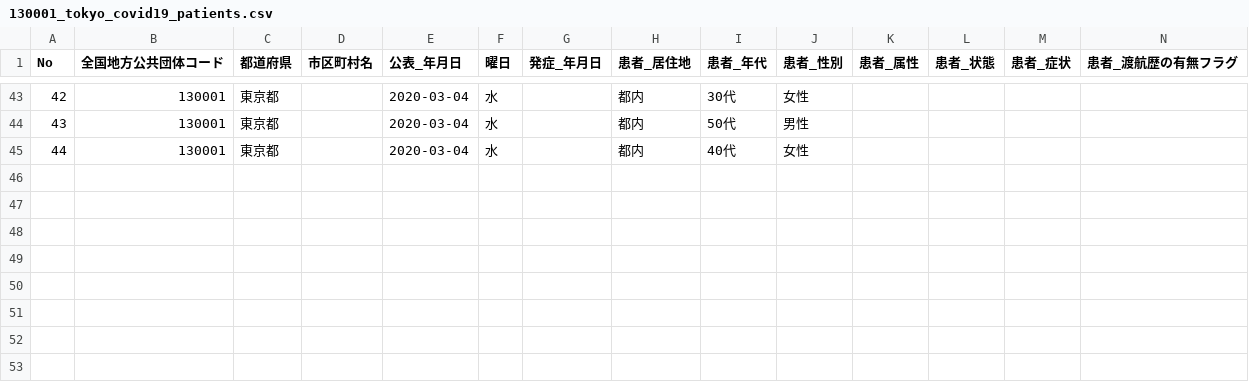
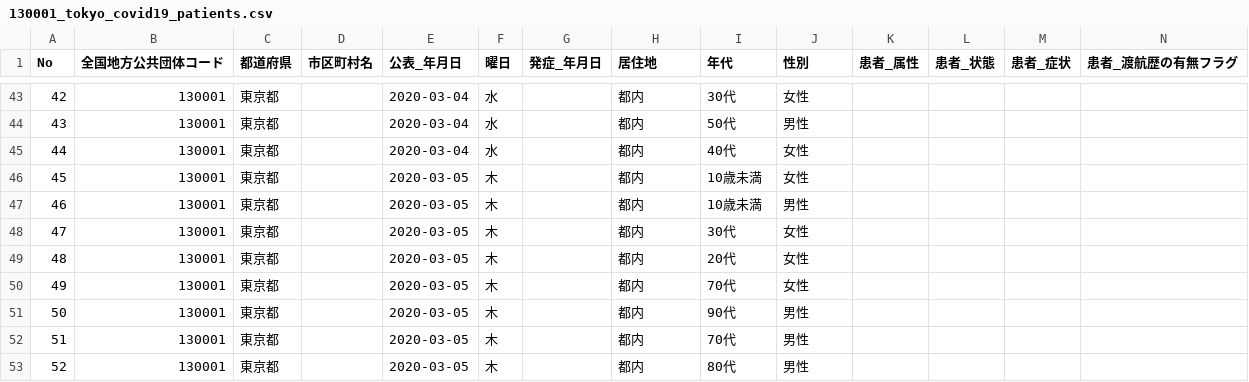
Before and after one commit to MasujimaRyohei/covid19-shibuhouse, a CSV file: data/130001_tokyo_covid19_patients.csv, drawn as a sheet; only a part is shown, gaps mark what is left out; rows hold the shown columns only; the diff names each change by its address in the sheet, - before the commit and + after, or states it on an @@ line.

Commit message:
deploy: 6129e23133d26cafb546b0e539c775fd581cf703

```diff
--- a/data/130001_tokyo_covid19_patients.csv
+++ b/data/130001_tokyo_covid19_patients.csv
-H1: 患者_居住地
+H1: 居住地
-I1: 患者_年代
+I1: 年代
-J1: 患者_性別
+J1: 性別
+row 46: 45 | 130001 | 東京都 |  | 2020-03-05 | 木 |  | 都内 | 10歳未満 | 女性
+row 47: 46 | 130001 | 東京都 |  | 2020-03-05 | 木 |  | 都内 | 10歳未満 | 男性
+row 48: 47 | 130001 | 東京都 |  | 2020-03-05 | 木 |  | 都内 | 30代 | 女性
+row 49: 48 | 130001 | 東京都 |  | 2020-03-05 | 木 |  | 都内 | 20代 | 女性
+row 50: 49 | 130001 | 東京都 |  | 2020-03-05 | 木 |  | 都内 | 70代 | 女性
+row 51: 50 | 130001 | 東京都 |  | 2020-03-05 | 木 |  | 都内 | 90代 | 男性
+row 52: 51 | 130001 | 東京都 |  | 2020-03-05 | 木 |  | 都内 | 70代 | 男性
+row 53: 52 | 130001 | 東京都 |  | 2020-03-05 | 木 |  | 都内 | 80代 | 男性
```
